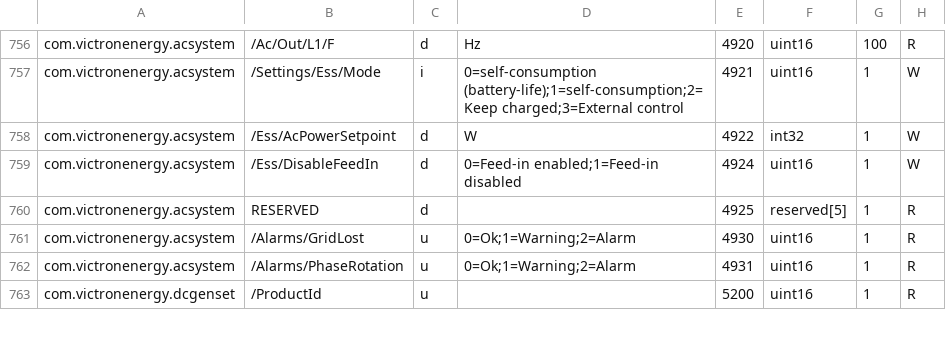
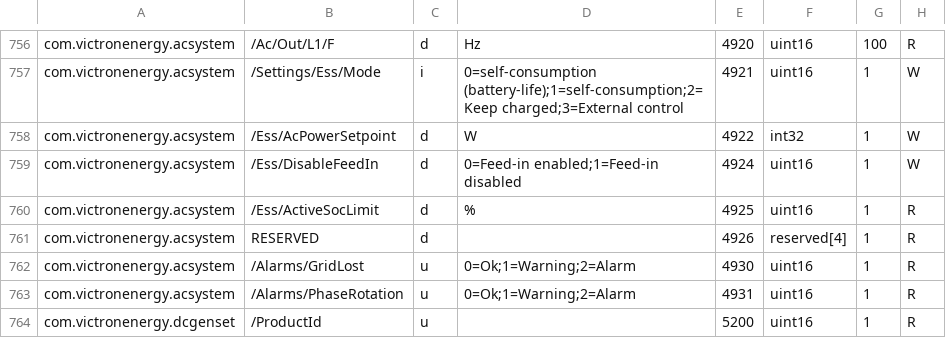
Before and after one commit to victronenergy/dbus_modbustcp, a CSV file: attributes.csv, drawn as a sheet; only a part is shown, gaps mark what is left out.

Commit message:
acsystem: Add ESS Active SOC limit register
Register 4926, uint16

https://github.com/victronenergy/venus-private/issues/426

```diff
--- a/attributes.csv
+++ b/attributes.csv
@@ -759,3 +759,4 @@ com.victronenergy.acsystem,/Ess/AcPowerSetpoint,d,W,4922,int32,1,W
 com.victronenergy.acsystem,/Ess/DisableFeedIn,d,0=Feed-in enabled;1=Feed-in disabled,4924,uint16,1,W
-com.victronenergy.acsystem,RESERVED,d,,4925,reserved[5],1,R
+com.victronenergy.acsystem,/Ess/ActiveSocLimit,d,%,4925,uint16,1,R
+com.victronenergy.acsystem,RESERVED,d,,4926,reserved[4],1,R
 com.victronenergy.acsystem,/Alarms/GridLost,u,0=Ok;1=Warning;2=Alarm,4930,uint16,1,R
```
